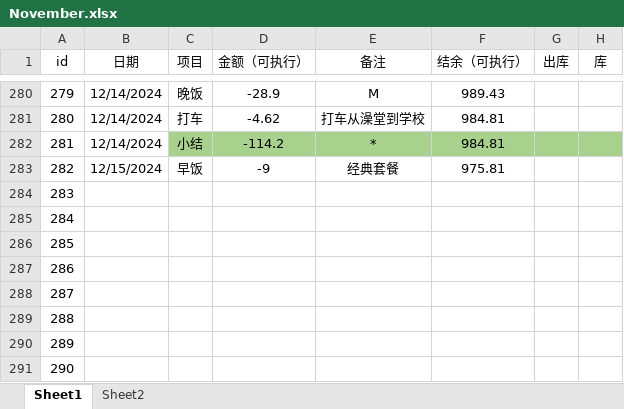
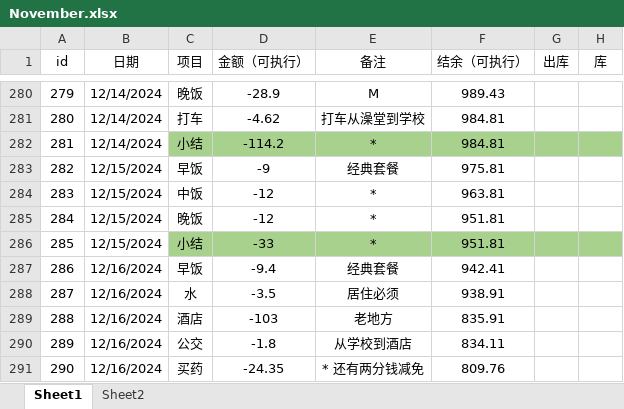
Before and after one commit to laoxie72/pymyexpense, an Excel workbook: November.xlsx, sheet Sheet1, drawn as a sheet; only a part is shown, gaps mark what is left out; values as stored, in another font and other column widths than the file's, no borders; the diff covers the shown part only; the diff names each change by its address in the sheet, - before the commit and + after, or states it on an @@ line.

Commit message:
data update 12.17

```diff
--- a/November.xlsx (sheet Sheet1)
+++ b/November.xlsx (sheet Sheet1)
-B284:B286 (日期): (empty)
+B284:B286 (日期): 12/15/2024
-C284 (项目): (empty)
+C284 (项目): 中饭
-D284:D285 (金额（可执行）): (empty)
+D284:D285 (金额（可执行）): -12
-E284:E286 (备注): (empty)
+E284:E286 (备注): *
-F284 (结余（可执行）): (empty)
+F284 (结余（可执行）): 963.81
-C285 (项目): (empty)
+C285 (项目): 晚饭
-F285:F286 (结余（可执行）): (empty)
+F285:F286 (结余（可执行）): 951.81
-C286 (项目): (empty)
+C286 (项目): 小结
-C286:H286 fill: none
+C286:H286 fill: #A9D18E
-D286 (金额（可执行）): (empty)
+D286 (金额（可执行）): -33
-B287:B291 (日期): (empty)
+B287:B291 (日期): 12/16/2024
-C287 (项目): (empty)
+C287 (项目): 早饭
-D287 (金额（可执行）): (empty)
+D287 (金额（可执行）): -9.4
-E287 (备注): (empty)
+E287 (备注): 经典套餐
-F287 (结余（可执行）): (empty)
+F287 (结余（可执行）): 942.41
-C288 (项目): (empty)
+C288 (项目): 水
-D288 (金额（可执行）): (empty)
+D288 (金额（可执行）): -3.5
-E288 (备注): (empty)
+E288 (备注): 居住必须
-F288 (结余（可执行）): (empty)
+F288 (结余（可执行）): 938.91
-C289 (项目): (empty)
+C289 (项目): 酒店
-D289 (金额（可执行）): (empty)
+D289 (金额（可执行）): -103
-E289 (备注): (empty)
+E289 (备注): 老地方
-F289 (结余（可执行）): (empty)
+F289 (结余（可执行）): 835.91
-C290 (项目): (empty)
+C290 (项目): 公交
-D290 (金额（可执行）): (empty)
+D290 (金额（可执行）): -1.8
-E290 (备注): (empty)
+E290 (备注): 从学校到酒店
-F290 (结余（可执行）): (empty)
+F290 (结余（可执行）): 834.11
-C291 (项目): (empty)
+C291 (项目): 买药
-D291 (金额（可执行）): (empty)
+D291 (金额（可执行）): -24.35
-E291 (备注): (empty)
+E291 (备注): * 还有两分钱减免
-F291 (结余（可执行）): (empty)
+F291 (结余（可执行）): 809.76
```
Also changed, not shown: 46 edited cells and cell formats elsewhere in this sheet, 7 other files.
